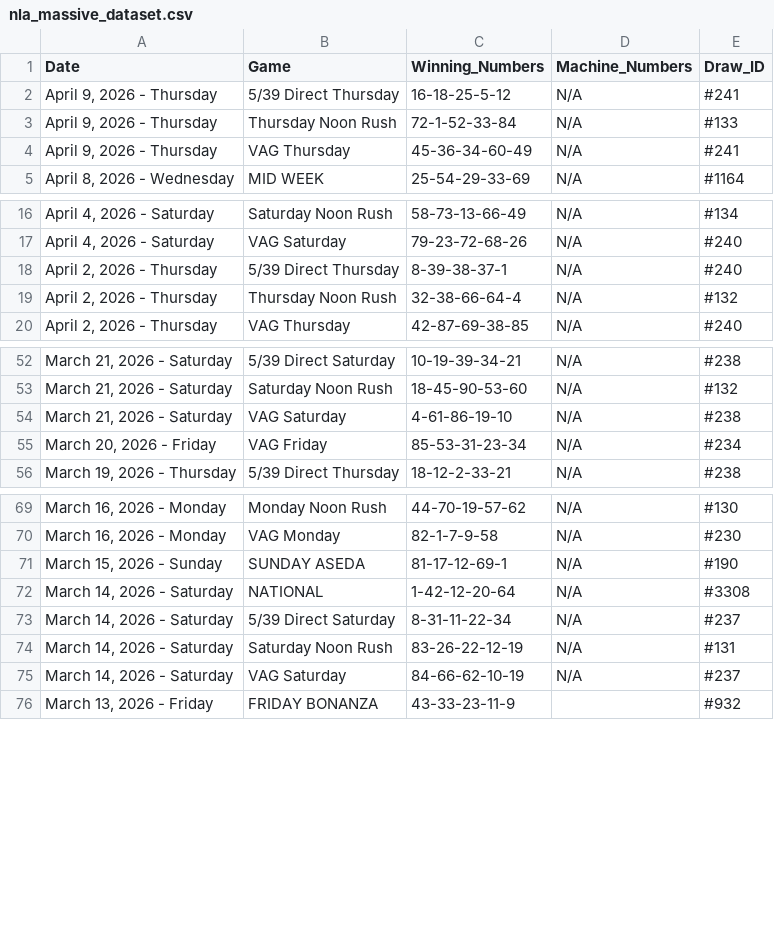
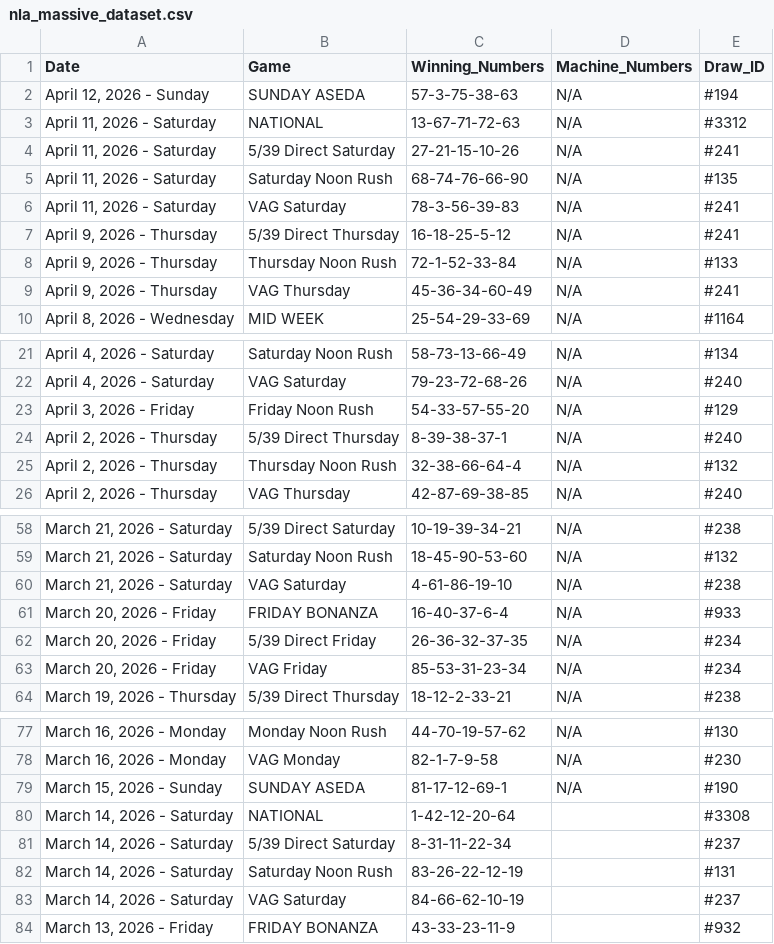
Before and after one commit to mrstephan404-hue/nla-data-repo, a CSV file: nla_massive_dataset.csv, drawn as a sheet; only a part is shown, gaps mark what is left out.

```diff
--- a/nla_massive_dataset.csv
+++ b/nla_massive_dataset.csv
@@ -1,2 +1,7 @@
 Date,Game,Winning_Numbers,Machine_Numbers,Draw_ID
+"April 12, 2026 - Sunday",SUNDAY ASEDA,57-3-75-38-63,N/A,#194
+"April 11, 2026 - Saturday",NATIONAL,13-67-71-72-63,N/A,#3312
+"April 11, 2026 - Saturday",5/39 Direct Saturday,27-21-15-10-26,N/A,#241
+"April 11, 2026 - Saturday",Saturday Noon Rush,68-74-76-66-90,N/A,#135
+"April 11, 2026 - Saturday",VAG Saturday,78-3-56-39-83,N/A,#241
 "April 9, 2026 - Thursday",5/39 Direct Thursday,16-18-25-5-12,N/A,#241
@@ -17,2 +22,3 @@ Date,Game,Winning_Numbers,Machine_Numbers,Draw_ID
 "April 4, 2026 - Saturday",VAG Saturday,79-23-72-68-26,N/A,#240
+"April 3, 2026 - Friday",Friday Noon Rush,54-33-57-55-20,N/A,#129
 "April 2, 2026 - Thursday",5/39 Direct Thursday,8-39-38-37-1,N/A,#240
@@ -54,2 +60,4 @@ Date,Game,Winning_Numbers,Machine_Numbers,Draw_ID
 "March 21, 2026 - Saturday",VAG Saturday,4-61-86-19-10,N/A,#238
+"March 20, 2026 - Friday",FRIDAY BONANZA,16-40-37-6-4,N/A,#933
+"March 20, 2026 - Friday",5/39 Direct Friday,26-36-32-37-35,N/A,#234
 "March 20, 2026 - Friday",VAG Friday,85-53-31-23-34,N/A,#234
@@ -71,6 +79,6 @@ Date,Game,Winning_Numbers,Machine_Numbers,Draw_ID
 "March 15, 2026 - Sunday",SUNDAY ASEDA,81-17-12-69-1,N/A,#190
-"March 14, 2026 - Saturday",NATIONAL,1-42-12-20-64,N/A,#3308
-"March 14, 2026 - Saturday",5/39 Direct Saturday,8-31-11-22-34,N/A,#237
-"March 14, 2026 - Saturday",Saturday Noon Rush,83-26-22-12-19,N/A,#131
-"March 14, 2026 - Saturday",VAG Saturday,84-66-62-10-19,N/A,#237
+"March 14, 2026 - Saturday",NATIONAL,1-42-12-20-64,,#3308
+"March 14, 2026 - Saturday",5/39 Direct Saturday,8-31-11-22-34,,#237
+"March 14, 2026 - Saturday",Saturday Noon Rush,83-26-22-12-19,,#131
+"March 14, 2026 - Saturday",VAG Saturday,84-66-62-10-19,,#237
 "March 13, 2026 - Friday",FRIDAY BONANZA,43-33-23-11-9,,#932
```
